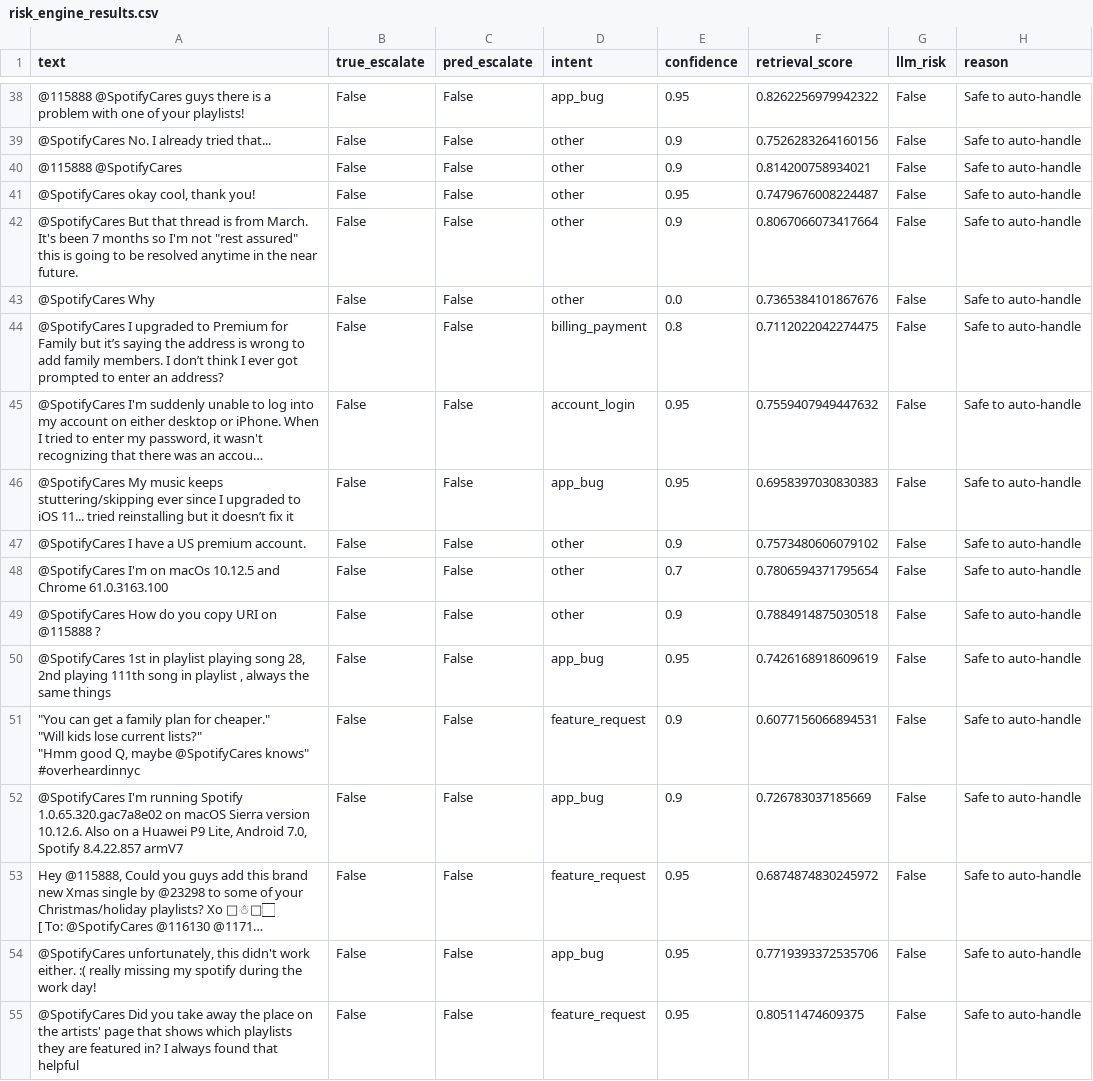
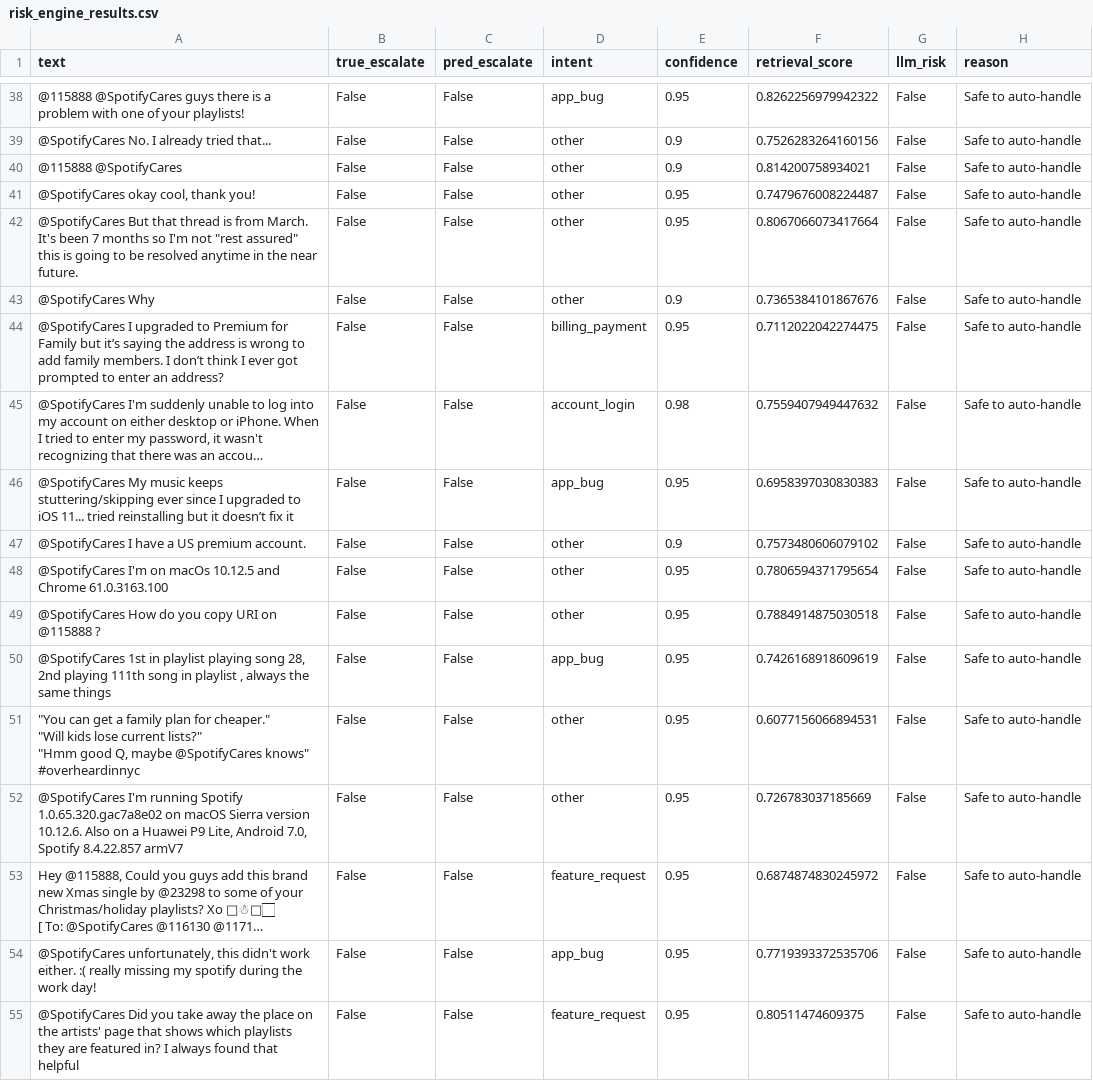
Before and after one commit to ShivamSharko/backstage-spotify-support-agent, a CSV file: eval/risk_engine_results.csv, drawn as a sheet; only a part is shown, gaps mark what is left out; long unchanged cells end in …; the diff covers the shown part only; the diff names each change by its address in the sheet, - before the commit and + after, or states it on an @@ line.

```diff
--- a/eval/risk_engine_results.csv
+++ b/eval/risk_engine_results.csv
-E42 (confidence): 0.9
+E42 (confidence): 0.95
-E43 (confidence): 0.0
+E43 (confidence): 0.9
-E44 (confidence): 0.8
+E44 (confidence): 0.95
-E45 (confidence): 0.95
+E45 (confidence): 0.98
-E48 (confidence): 0.7
+E48 (confidence): 0.95
-E49 (confidence): 0.9
+E49 (confidence): 0.95
-D51 (intent): feature_request
+D51 (intent): other
-E51:E52 (confidence): 0.9
+E51:E52 (confidence): 0.95
-D52 (intent): app_bug
+D52 (intent): other
```
Also changed, not shown: 189 edited cells elsewhere in this file, eval/calibration_grid.csv, eval/calibration_report.csv, 6 other files.
